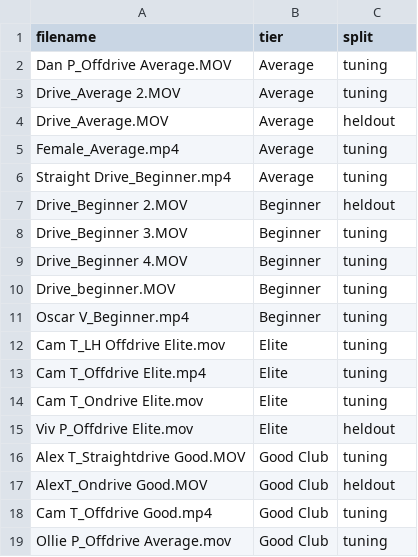
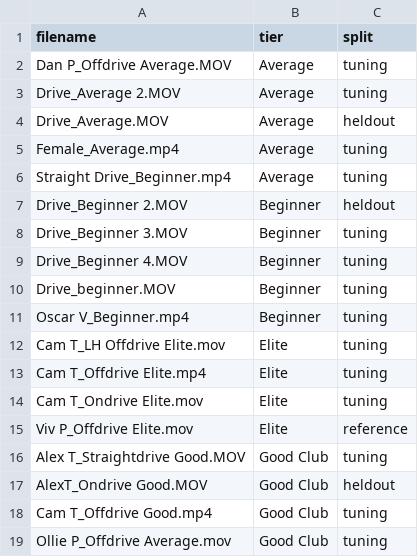
Before and after one commit to AlexTredge8/batting-backend, a CSV file: heldout_split.csv, drawn as a sheet.

```diff
--- a/heldout_split.csv
+++ b/heldout_split.csv
@@ -14,3 +14,3 @@ Cam T_Offdrive Elite.mp4,Elite,tuning
 Cam T_Ondrive Elite.mov,Elite,tuning
-Viv P_Offdrive Elite.mov,Elite,heldout
+Viv P_Offdrive Elite.mov,Elite,reference
 Alex T_Straightdrive Good.MOV,Good Club,tuning
```
